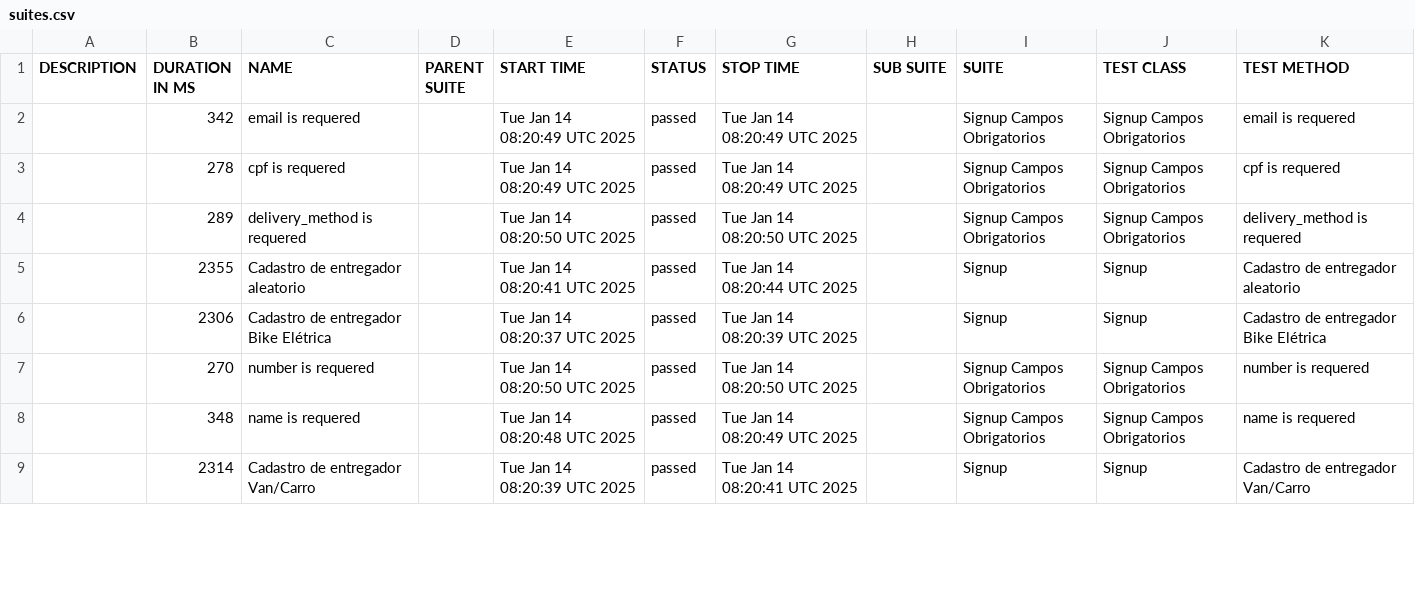
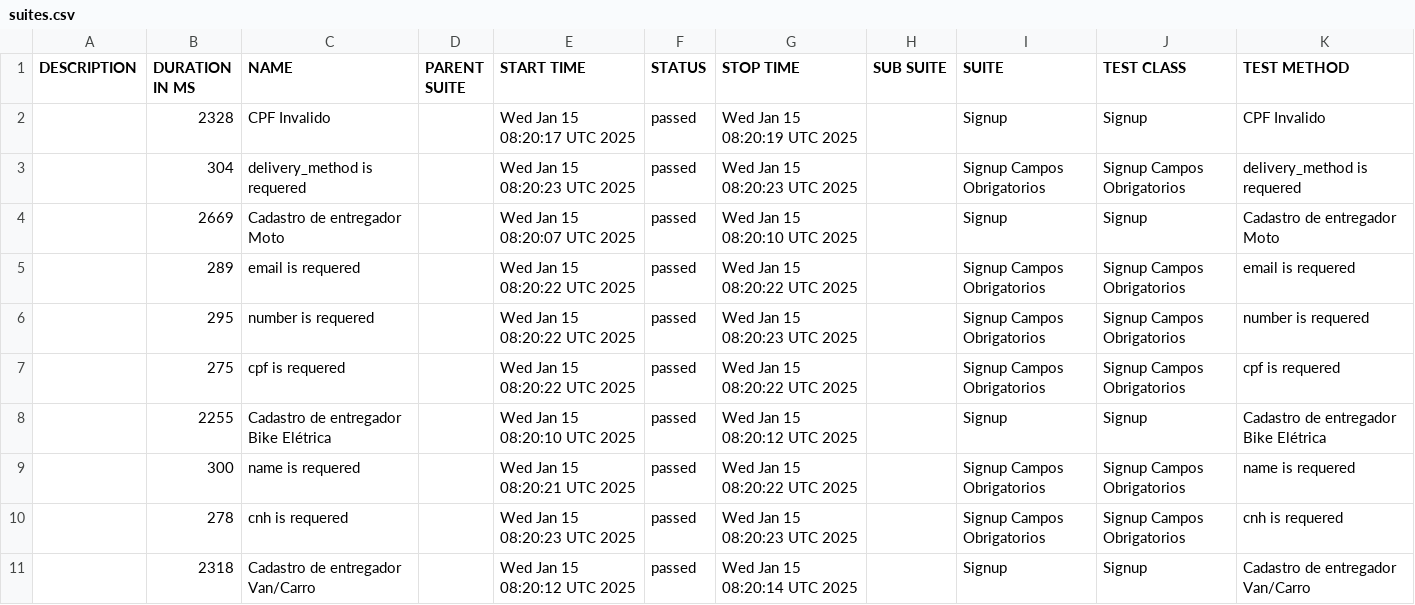
Before and after one commit to DiegoBBarbosa09/buger-eats-cypress, a CSV file: data/suites.csv, drawn as a sheet; only a part is shown; the diff covers the shown part only.

```diff
--- a/data/suites.csv
+++ b/data/suites.csv
@@ -1,9 +1,11 @@
 "DESCRIPTION","DURATION IN MS","NAME","PARENT SUITE","START TIME","STATUS","STOP TIME","SUB SUITE","SUITE","TEST CLASS","TEST METHOD"
-"","342","email is requered","","Tue Jan 14 08:20:49 UTC 2025","passed","Tue Jan 14 08:20:49 UTC 2025","","Signup Campos Obrigatorios","Signup Campos Obrigatorios","email is requered"
-"","278","cpf is requered","","Tue Jan 14 08:20:49 UTC 2025","passed","Tue Jan 14 08:20:49 UTC 2025","","Signup Campos Obrigatorios","Signup Campos Obrigatorios","cpf is requered"
-"","289","delivery_method is requered","","Tue Jan 14 08:20:50 UTC 2025","passed","Tue Jan 14 08:20:50 UTC 2025","","Signup Campos Obrigatorios","Signup Campos Obrigatorios","delivery_method is requered"
-"","2355","Cadastro de entregador aleatorio","","Tue Jan 14 08:20:41 UTC 2025","passed","Tue Jan 14 08:20:44 UTC 2025","","Signup","Signup","Cadastro de entregador aleatorio"
-"","2306","Cadastro de entregador Bike Elétrica","","Tue Jan 14 08:20:37 UTC 2025","passed","Tue Jan 14 08:20:39 UTC 2025","","Signup","Signup","Cadastro de entregador Bike Elétrica"
-"","270","number is requered","","Tue Jan 14 08:20:50 UTC 2025","passed","Tue Jan 14 08:20:50 UTC 2025","","Signup Campos Obrigatorios","Signup Campos Obrigatorios","number is requered"
-"","348","name is requered","","Tue Jan 14 08:20:48 UTC 2025","passed","Tue Jan 14 08:20:49 UTC 2025","","Signup Campos Obrigatorios","Signup Campos Obrigatorios","name is requered"
-"","2314","Cadastro de entregador Van/Carro","","Tue Jan 14 08:20:39 UTC 2025","passed","Tue Jan 14 08:20:41 UTC 2025","","Signup","Signup","Cadastro de entregador Van/Carro"
+"","2328","CPF Invalido","","Wed Jan 15 08:20:17 UTC 2025","passed","Wed Jan 15 08:20:19 UTC 2025","","Signup","Signup","CPF Invalido"
+"","304","delivery_method is requered","","Wed Jan 15 08:20:23 UTC 2025","passed","Wed Jan 15 08:20:23 UTC 2025","","Signup Campos Obrigatorios","Signup Campos Obrigatorios","delivery_method is requered"
+"","2669","Cadastro de entregador Moto","","Wed Jan 15 08:20:07 UTC 2025","passed","Wed Jan 15 08:20:10 UTC 2025","","Signup","Signup","Cadastro de entregador Moto"
+"","289","email is requered","","Wed Jan 15 08:20:22 UTC 2025","passed","Wed Jan 15 08:20:22 UTC 2025","","Signup Campos Obrigatorios","Signup Campos Obrigatorios","email is requered"
+"","295","number is requered","","Wed Jan 15 08:20:22 UTC 2025","passed","Wed Jan 15 08:20:23 UTC 2025","","Signup Campos Obrigatorios","Signup Campos Obrigatorios","number is requered"
+"","275","cpf is requered","","Wed Jan 15 08:20:22 UTC 2025","passed","Wed Jan 15 08:20:22 UTC 2025","","Signup Campos Obrigatorios","Signup Campos Obrigatorios","cpf is requered"
+"","2255","Cadastro de entregador Bike Elétrica","","Wed Jan 15 08:20:10 UTC 2025","passed","Wed Jan 15 08:20:12 UTC 2025","","Signup","Signup","Cadastro de entregador Bike Elétrica"
+"","300","name is requered","","Wed Jan 15 08:20:21 UTC 2025","passed","Wed Jan 15 08:20:22 UTC 2025","","Signup Campos Obrigatorios","Signup Campos Obrigatorios","name is requered"
+"","278","cnh is requered","","Wed Jan 15 08:20:23 UTC 2025","passed","Wed Jan 15 08:20:23 UTC 2025","","Signup Campos Obrigatorios","Signup Campos Obrigatorios","cnh is requered"
+"","2318","Cadastro de entregador Van/Carro","","Wed Jan 15 08:20:12 UTC 2025","passed","Wed Jan 15 08:20:14 UTC 2025","","Signup","Signup","Cadastro de entregador Van/Carro"
```
Also changed, not shown: 2 removed rows and 11 edited cells elsewhere in this file, 40 other files.
